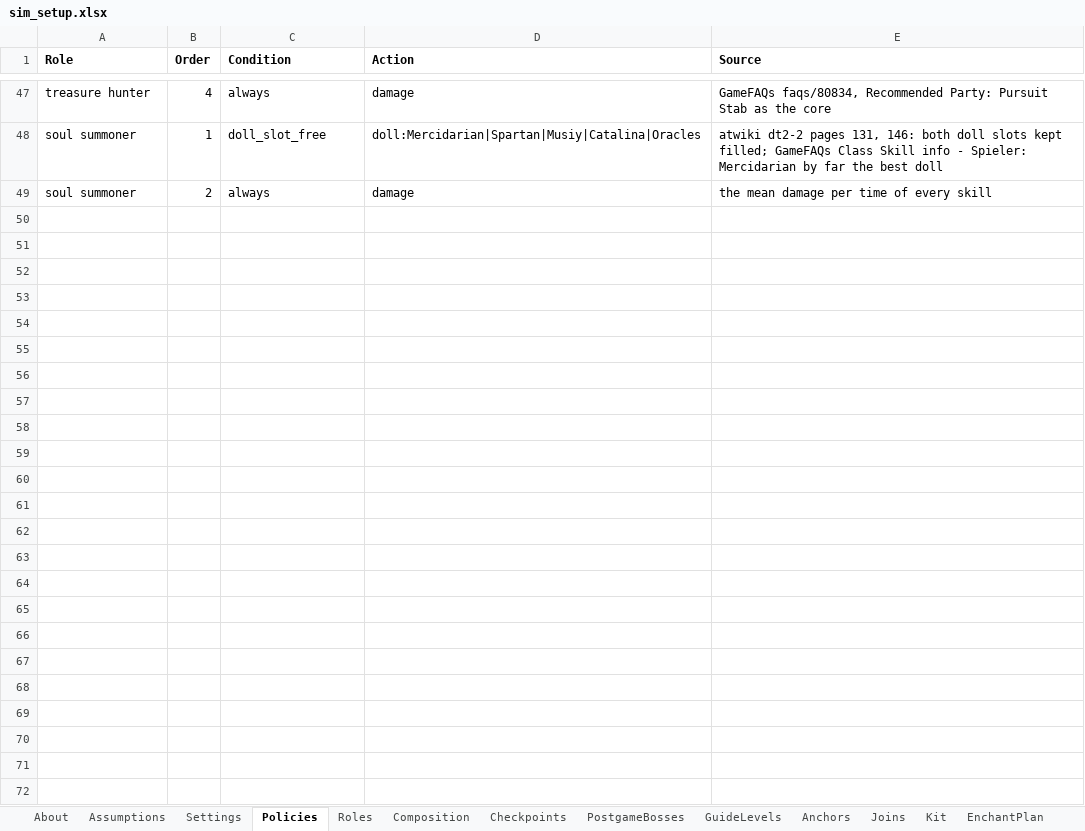
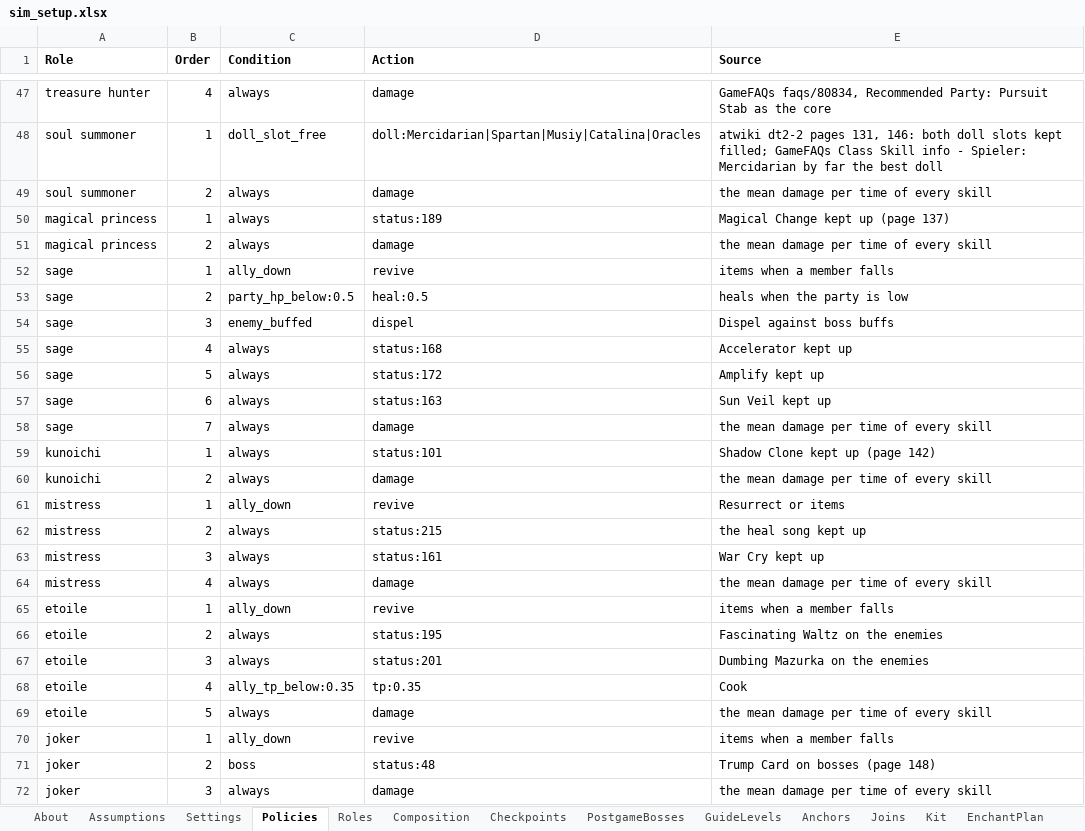
Before and after one commit to Asaad-E/DungeonTravelers_2_2_qol_balance_mod, an Excel workbook: mod_project/data_tables/sim_setup.xlsx, sheet Policies, drawn as a sheet; only a part is shown, gaps mark what is left out; values as stored, in another font and other column widths than the file's, no borders; the diff names each change by its address in the sheet, - before the commit and + after, or states it on an @@ line.

Commit message:
data: roles of the six missing advanced classes
roles of the six missing advanced classes; first T05 class measures
recorded (to measure again after the simulator audit)

```diff
--- a/mod_project/data_tables/sim_setup.xlsx (sheet Policies)
+++ b/mod_project/data_tables/sim_setup.xlsx (sheet Policies)
+row 50: magical princess | 1 | always | status:189 | Magical Change kept up (page 137)
+row 51: magical princess | 2 | always | damage | the mean damage per time of every skill
+row 52: sage | 1 | ally_down | revive | items when a member falls
+row 53: sage | 2 | party_hp_below:0.5 | heal:0.5 | heals when the party is low
+row 54: sage | 3 | enemy_buffed | dispel | Dispel against boss buffs
+row 55: sage | 4 | always | status:168 | Accelerator kept up
+row 56: sage | 5 | always | status:172 | Amplify kept up
+row 57: sage | 6 | always | status:163 | Sun Veil kept up
+row 58: sage | 7 | always | damage | the mean damage per time of every skill
+row 59: kunoichi | 1 | always | status:101 | Shadow Clone kept up (page 142)
+row 60: kunoichi | 2 | always | damage | the mean damage per time of every skill
+row 61: mistress | 1 | ally_down | revive | Resurrect or items
+row 62: mistress | 2 | always | status:215 | the heal song kept up
+row 63: mistress | 3 | always | status:161 | War Cry kept up
+row 64: mistress | 4 | always | damage | the mean damage per time of every skill
+row 65: etoile | 1 | ally_down | revive | items when a member falls
+row 66: etoile | 2 | always | status:195 | Fascinating Waltz on the enemies
+row 67: etoile | 3 | always | status:201 | Dumbing Mazurka on the enemies
+row 68: etoile | 4 | ally_tp_below:0.35 | tp:0.35 | Cook
+row 69: etoile | 5 | always | damage | the mean damage per time of every skill
+row 70: joker | 1 | ally_down | revive | items when a member falls
+row 71: joker | 2 | boss | status:48 | Trump Card on bosses (page 148)
+row 72: joker | 3 | always | damage | the mean damage per time of every skill
```
Also changed, not shown: sheet Roles, 1 other file.
